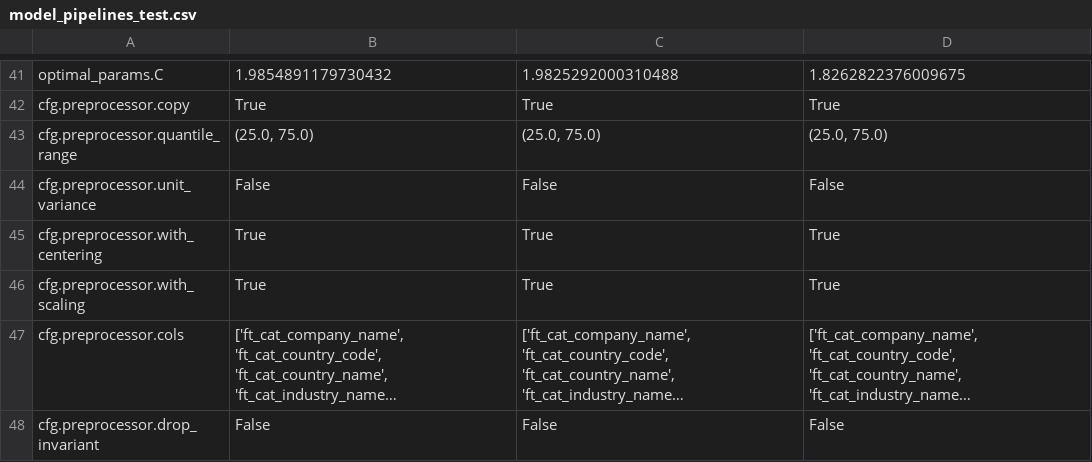
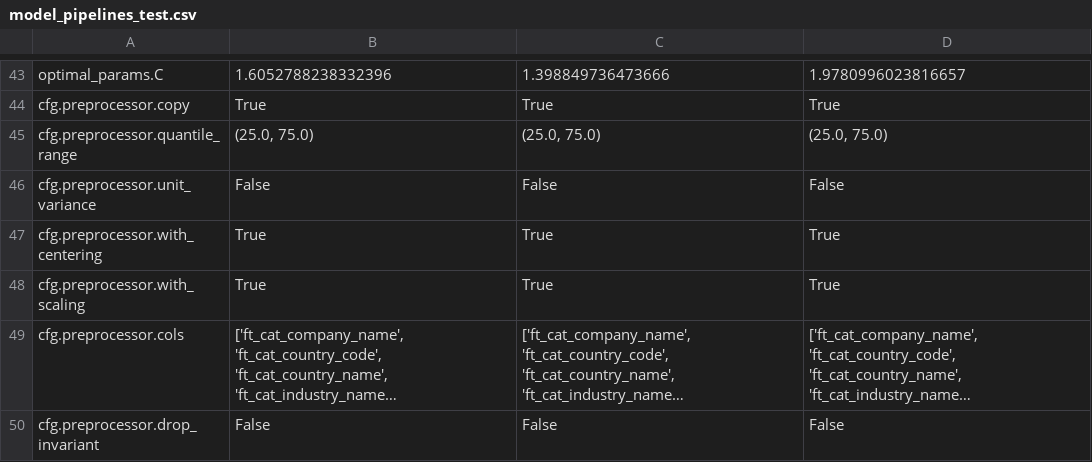
Before and after one commit to oxari-io/architectura, a CSV file: local/eval_results/model_pipelines_test.csv, drawn as a sheet; only a part is shown, gaps mark what is left out; long unchanged cells end in …; addresses are those after the commit; the diff covers the shown part only; the diff names each change by its address in the sheet, - before the commit and + after, or states it on an @@ line.

```diff
--- a/local/eval_results/model_pipelines_test.csv
+++ b/local/eval_results/model_pipelines_test.csv
-B43: 1.9854891179730432
+B43: 1.6052788238332396
-C43: 1.9825292000310488
+C43: 1.398849736473666
-D43: 1.8262822376009675
+D43: 1.9780996023816657
```
Also changed, not shown: 20 added rows, 2 removed rows and 97 edited cells elsewhere in this file, local/eval_results/model_pipelines.csv, 21 other files.
